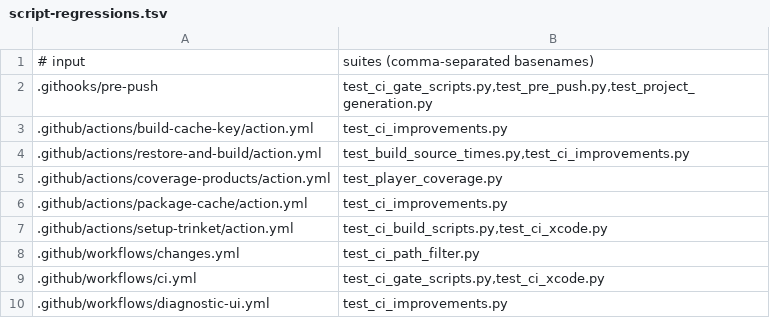
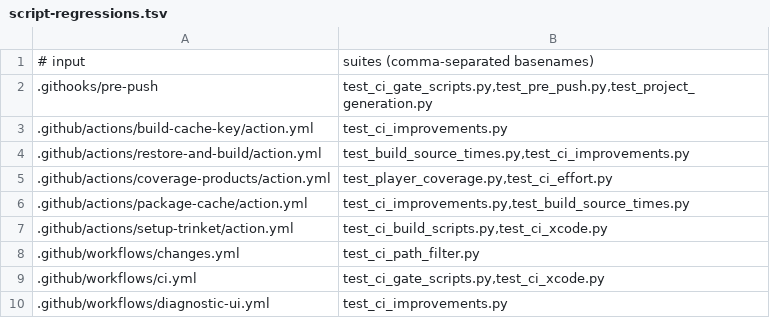
Before and after one commit to Talyen/Trinket, a TSV file: Scripts/config/script-regressions.tsv, drawn as a sheet; only a part is shown.

```diff
--- a/Scripts/config/script-regressions.tsv
+++ b/Scripts/config/script-regressions.tsv
@@ -4,4 +4,4 @@
 .github/actions/restore-and-build/action.yml	test_build_source_times.py,test_ci_improvements.py
-.github/actions/coverage-products/action.yml	test_player_coverage.py
-.github/actions/package-cache/action.yml	test_ci_improvements.py
+.github/actions/coverage-products/action.yml	test_player_coverage.py,test_ci_effort.py
+.github/actions/package-cache/action.yml	test_ci_improvements.py,test_build_source_times.py
 .github/actions/setup-trinket/action.yml	test_ci_build_scripts.py,test_ci_xcode.py
```
Also changed, not shown: 12 other files.
